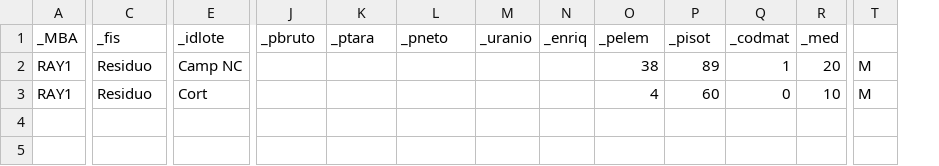
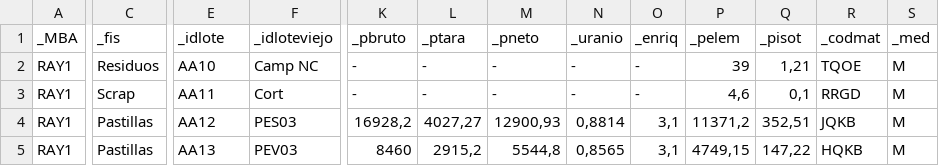
Before and after one commit to scativa/codebar, a CSV file: inventario/csv/inventario.csv, drawn as a sheet; only a part is shown, gaps mark what is left out; removed rows and columns are numbered as before the commit, all else as after; rows hold the shown columns only; the diff covers the shown part only; the diff names each change by its address in the sheet, - before the commit and + after, or states it on an @@ line.

Commit message:
inventario 2024 - entorno produccion

```diff
--- a/inventario/csv/inventario.csv
+++ b/inventario/csv/inventario.csv
+column F (_idloteviejo), rows 2-3: Camp NC | Cort
-column T, rows 2-3: M | M
-C2 (_fis): Residuo
+C2 (_fis): Residuos
-E2 (_idlote): Camp NC
+E2 (_idlote): AA10
-K2:K3 (_pbruto): (empty)
+K2:K3 (_pbruto): -
-L2:L3 (_ptara): (empty)
+L2:L3 (_ptara): -
-M2:M3 (_pneto): (empty)
+M2:M3 (_pneto): -
-N2:N3 (_uranio): (empty)
+N2:N3 (_uranio): -
-O2:O3 (_enriq): (empty)
+O2:O3 (_enriq): -
-P2 (_pelem): 38
+P2 (_pelem): 39
-Q2 (_pisot): 89
+Q2 (_pisot): 1,21
-R2 (_codmat): 1
+R2 (_codmat): TQOE
-S2 (_med): 20
+S2 (_med): M
-C3 (_fis): Residuo
+C3 (_fis): Scrap
-E3 (_idlote): Cort
+E3 (_idlote): AA11
-P3 (_pelem): 4
+P3 (_pelem): 4,6
-Q3 (_pisot): 60
+Q3 (_pisot): 0,1
-R3 (_codmat): 0
+R3 (_codmat): RRGD
-S3 (_med): 10
+S3 (_med): M
+row 4: RAY1 | Pastillas | AA12 | PES03 | 16928,2 | 4027,27 | 12900,93 | 0,8814 | 3,1 | 11371,2 | 352,51 | JQKB | M
+row 5: RAY1 | Pastillas | AA13 | PEV03 | 8460 | 2915,2 | 5544,8 | 0,8565 | 3,1 | 4749,15 | 147,22 | HQKB | M
```
Also changed, not shown: 3 edited cells elsewhere in this file, 13 other files.
